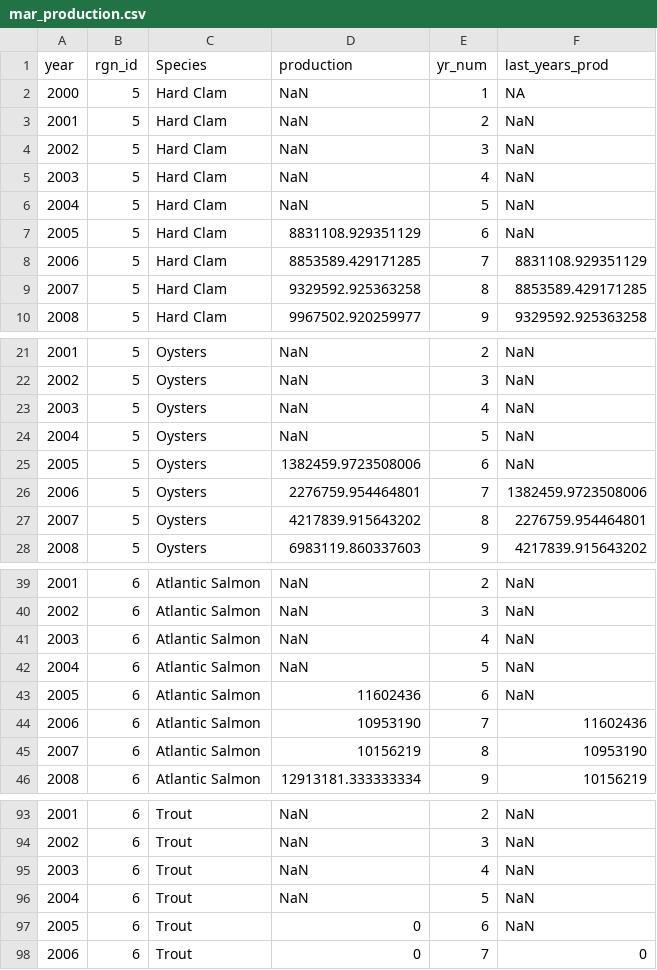
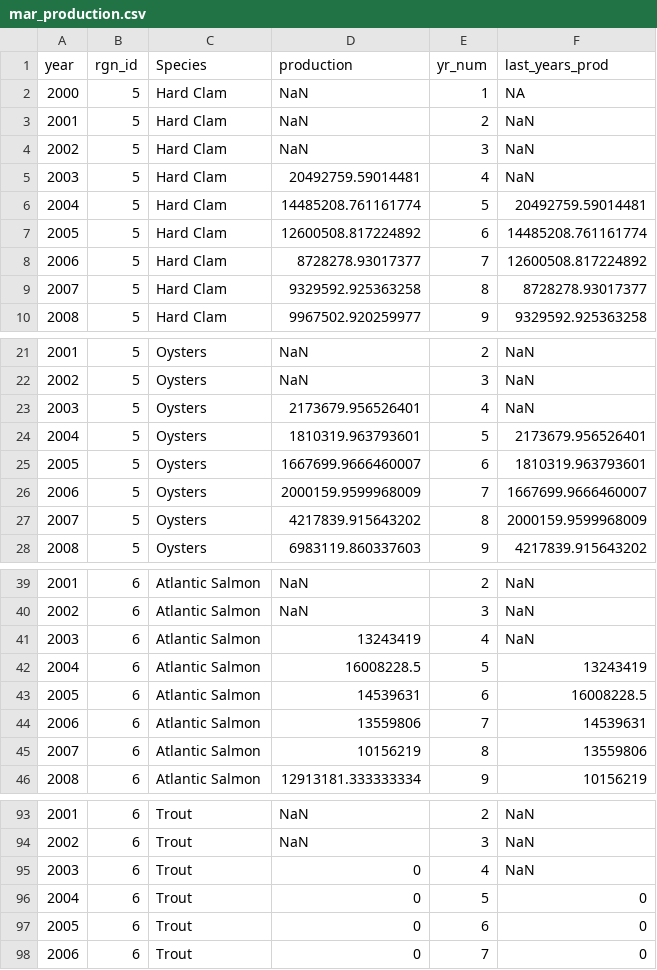
Before and after one commit to OHI-Northeast/ne-scores, a CSV file: region/layers/mar_production.csv, drawn as a sheet; only a part is shown, gaps mark what is left out; the diff covers the shown part only.

Commit message:
mariculture changes for the 2005 year

```diff
--- a/region/layers/mar_production.csv
+++ b/region/layers/mar_production.csv
@@ -4,7 +4,7 @@ year,rgn_id,Species,production,yr_num,last_years_prod
 2002,5,Hard Clam,NaN,3,NaN
-2003,5,Hard Clam,NaN,4,NaN
-2004,5,Hard Clam,NaN,5,NaN
-2005,5,Hard Clam,8831108.929351129,6,NaN
-2006,5,Hard Clam,8853589.429171285,7,8831108.929351129
-2007,5,Hard Clam,9329592.925363258,8,8853589.429171285
+2003,5,Hard Clam,20492759.59014481,4,NaN
+2004,5,Hard Clam,14485208.761161774,5,20492759.59014481
+2005,5,Hard Clam,12600508.817224892,6,14485208.761161774
+2006,5,Hard Clam,8728278.93017377,7,12600508.817224892
+2007,5,Hard Clam,9329592.925363258,8,8728278.93017377
 2008,5,Hard Clam,9967502.920259977,9,9329592.925363258
@@ -22,7 +22,7 @@ year,rgn_id,Species,production,yr_num,last_years_prod
 2002,5,Oysters,NaN,3,NaN
-2003,5,Oysters,NaN,4,NaN
-2004,5,Oysters,NaN,5,NaN
-2005,5,Oysters,1382459.9723508006,6,NaN
-2006,5,Oysters,2276759.954464801,7,1382459.9723508006
-2007,5,Oysters,4217839.915643202,8,2276759.954464801
+2003,5,Oysters,2173679.956526401,4,NaN
+2004,5,Oysters,1810319.963793601,5,2173679.956526401
+2005,5,Oysters,1667699.9666460007,6,1810319.963793601
+2006,5,Oysters,2000159.9599968009,7,1667699.9666460007
+2007,5,Oysters,4217839.915643202,8,2000159.9599968009
 2008,5,Oysters,6983119.860337603,9,4217839.915643202
@@ -40,7 +40,7 @@ year,rgn_id,Species,production,yr_num,last_years_prod
 2002,6,Atlantic Salmon,NaN,3,NaN
-2003,6,Atlantic Salmon,NaN,4,NaN
-2004,6,Atlantic Salmon,NaN,5,NaN
-2005,6,Atlantic Salmon,11602436,6,NaN
-2006,6,Atlantic Salmon,10953190,7,11602436
-2007,6,Atlantic Salmon,10156219,8,10953190
+2003,6,Atlantic Salmon,13243419,4,NaN
+2004,6,Atlantic Salmon,16008228.5,5,13243419
+2005,6,Atlantic Salmon,14539631,6,16008228.5
+2006,6,Atlantic Salmon,13559806,7,14539631
+2007,6,Atlantic Salmon,10156219,8,13559806
 2008,6,Atlantic Salmon,12913181.333333334,9,10156219
@@ -94,5 +94,5 @@ year,rgn_id,Species,production,yr_num,last_years_prod
 2002,6,Trout,NaN,3,NaN
-2003,6,Trout,NaN,4,NaN
-2004,6,Trout,NaN,5,NaN
-2005,6,Trout,0,6,NaN
+2003,6,Trout,0,4,NaN
+2004,6,Trout,0,5,0
+2005,6,Trout,0,6,0
 2006,6,Trout,0,7,0
```
Also changed, not shown: 72 edited cells elsewhere in this file, region/scores.csv, 1 other file.
